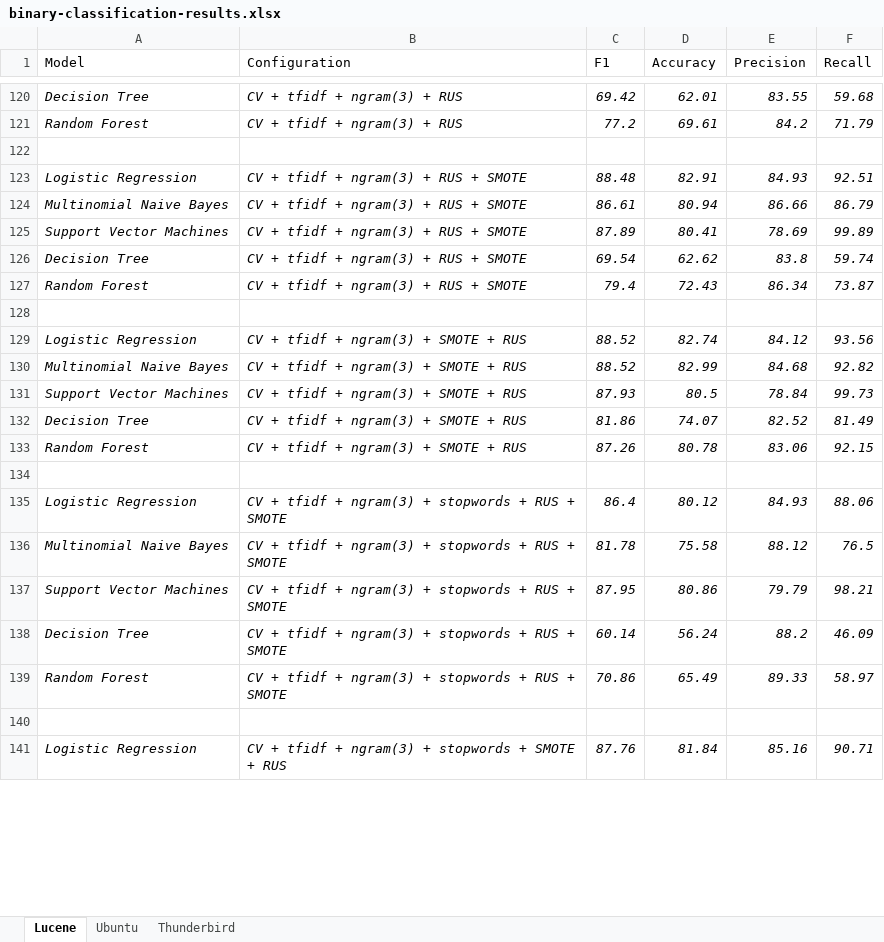
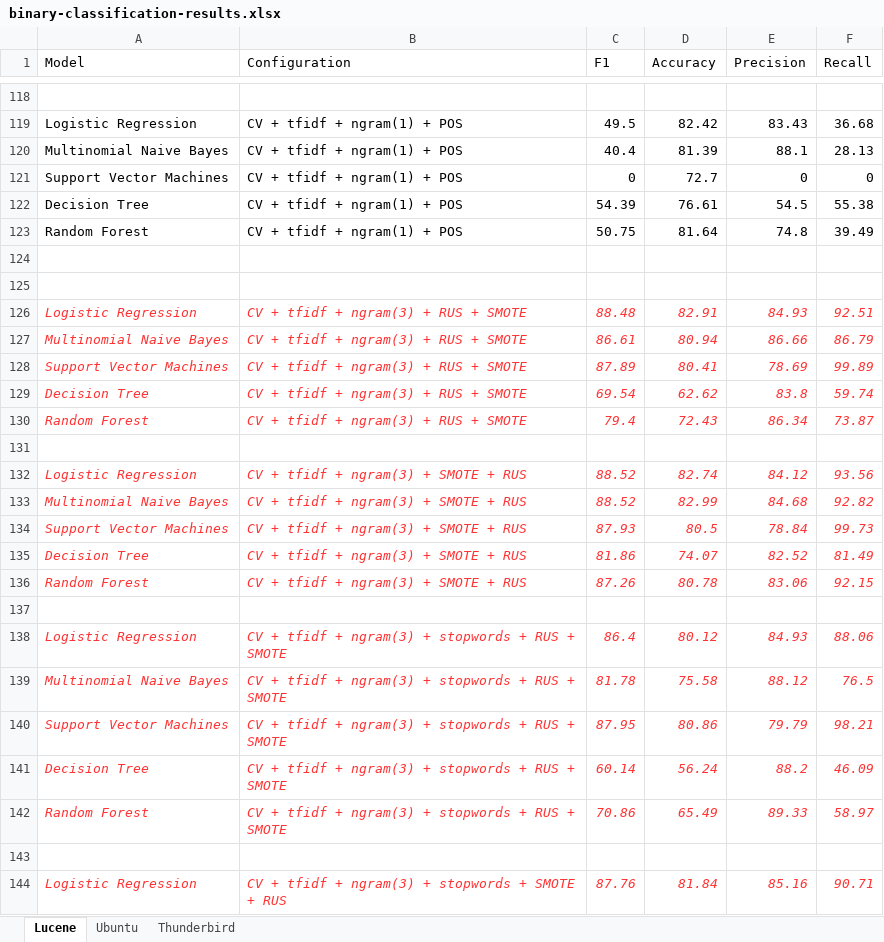
Before and after one commit to ansin218/master-thesis, an Excel workbook: thesis-binary-classification/binary-classification-results.xlsx, sheet Lucene, drawn as a sheet; only a part is shown, gaps mark what is left out; values as stored, in another font and other column widths than the file's, no borders; addresses are those after the commit; the diff covers the shown part only; the diff names each change by its address in the sheet, - before the commit and + after, or states it on an @@ line.

Commit message:
Added inverse results for Lucene bi-classifier

```diff
--- a/thesis-binary-classification/binary-classification-results.xlsx (sheet Lucene)
+++ b/thesis-binary-classification/binary-classification-results.xlsx (sheet Lucene)
-row 118: Decision Tree | CV + tfidf + ngram(3) + RUS | 69.42 | 62.01 | 83.55 | 59.68
+row 118: (empty)
+row 119: Logistic Regression | CV + tfidf + ngram(1) + POS | 49.5 | 82.42 | 83.43 | 36.68
+row 120: Multinomial Naive Bayes | CV + tfidf + ngram(1) + POS | 40.4 | 81.39 | 88.1 | 28.13
+row 121: Support Vector Machines | CV + tfidf + ngram(1) + POS | 0 | 72.7 | 0 | 0
+row 122: Decision Tree | CV + tfidf + ngram(1) + POS | 54.39 | 76.61 | 54.5 | 55.38
+row 123: Random Forest | CV + tfidf + ngram(1) + POS | 50.75 | 81.64 | 74.8 | 39.49
-row 124: Random Forest | CV + tfidf + ngram(3) + RUS | 77.2 | 69.61 | 84.2 | 71.79
+row 124: (empty)
-A126:F130 text colour: black
+A126:F130 text colour: #FF3333
-A132:F136 text colour: black
+A132:F136 text colour: #FF3333
-A138:F142 text colour: black
+A138:F142 text colour: #FF3333
-A144:F144 text colour: black
+A144:F144 text colour: #FF3333
```
Also changed, not shown: 46 added rows, 48 removed rows and cell formats elsewhere in this sheet, sheet Ubuntu, sheet Thunderbird, 4 other files.
